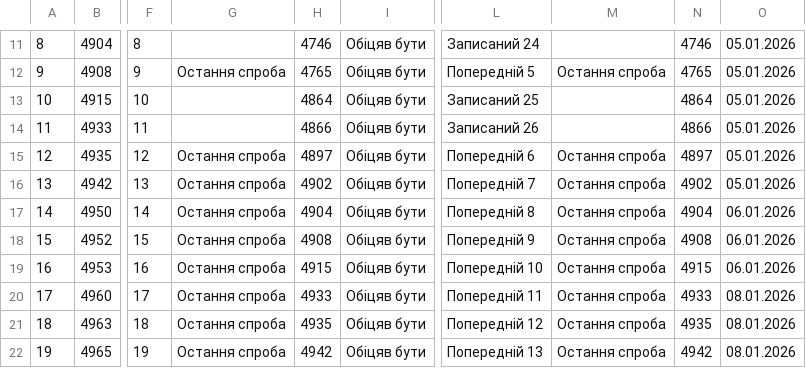
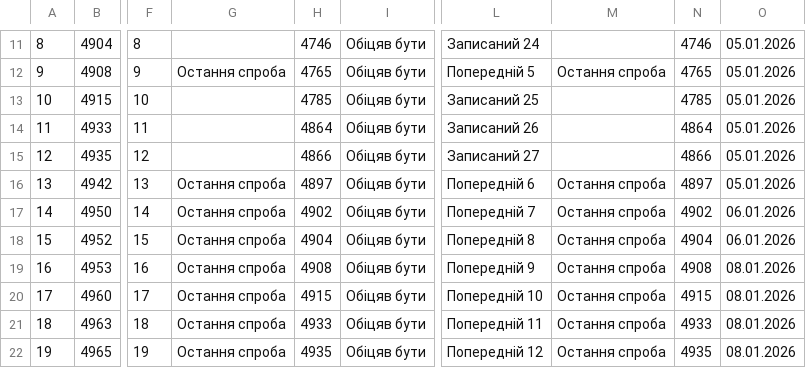
Before and after one commit to zbstof/vlk-zakrevskoho, a CSV file: daily_sheets_cache/2026-01-05.csv, drawn as a sheet; only a part is shown, gaps mark what is left out; the diff covers the shown part only; the diff names each change by its address in the sheet, - before the commit and + after, or states it on an @@ line.

```diff
--- a/daily_sheets_cache/2026-01-05.csv
+++ b/daily_sheets_cache/2026-01-05.csv
-H13: 4864
+H13: 4785
-N13: 4864
+N13: 4785
-H14: 4866
+H14: 4864
-N14: 4866
+N14: 4864
-G15: Остання спроба
+G15: (empty)
-H15: 4897
+H15: 4866
-L15: Попередній 6
+L15: Записаний 27
-M15: Остання спроба
+M15: (empty)
-N15: 4897
+N15: 4866
-H16: 4902
+H16: 4897
-L16: Попередній 7
+L16: Попередній 6
-N16: 4902
+N16: 4897
-H17: 4904
+H17: 4902
-L17: Попередній 8
+L17: Попередній 7
-N17: 4904
+N17: 4902
-H18: 4908
+H18: 4904
-L18: Попередній 9
+L18: Попередній 8
-N18: 4908
+N18: 4904
-H19: 4915
+H19: 4908
-L19: Попередній 10
+L19: Попередній 9
-N19: 4915
+N19: 4908
-O19: 06.01.2026
+O19: 08.01.2026
-H20: 4933
+H20: 4915
-L20: Попередній 11
+L20: Попередній 10
-N20: 4933
+N20: 4915
-H21: 4935
+H21: 4933
-L21: Попередній 12
+L21: Попередній 11
-N21: 4935
+N21: 4933
-H22: 4942
+H22: 4935
-L22: Попередній 13
+L22: Попередній 12
-N22: 4942
+N22: 4935
```
Also changed, not shown: 153 edited cells elsewhere in this file, daily_sheets_cache/2025-12-30.csv, daily_sheets_cache/2025-12-31.csv, 1 other file.
